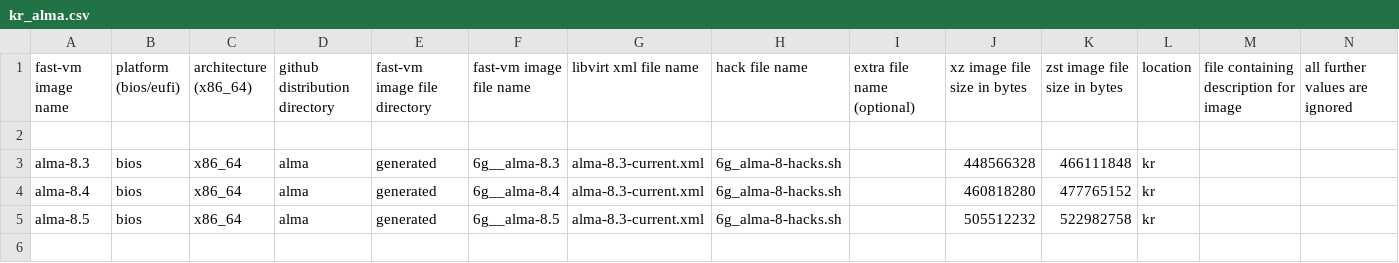
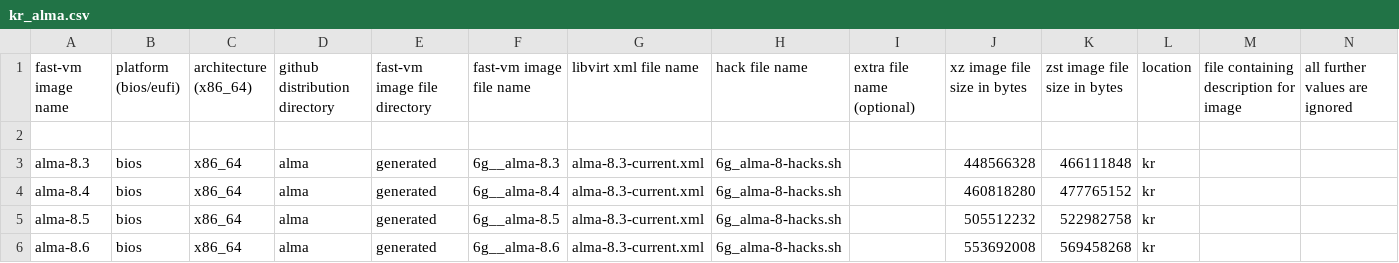
Before and after one commit to OndrejHome/fast-vm-repo, a CSV file: repos.d/kr_alma.csv, drawn as a sheet; the diff names each change by its address in the sheet, - before the commit and + after, or states it on an @@ line.

```diff
--- a/repos.d/kr_alma.csv
+++ b/repos.d/kr_alma.csv
+row 6: alma-8.6 | bios | x86_64 | alma | generated | 6g__alma-8.6 | alma-8.3-current.xml | 6g_alma-8-hacks.sh |  | 553692008 | 569458268 | kr
```
Also changed, not shown: repos.d/cz_alma.csv, repos.d/cz_fedora.csv, 1 other file.
